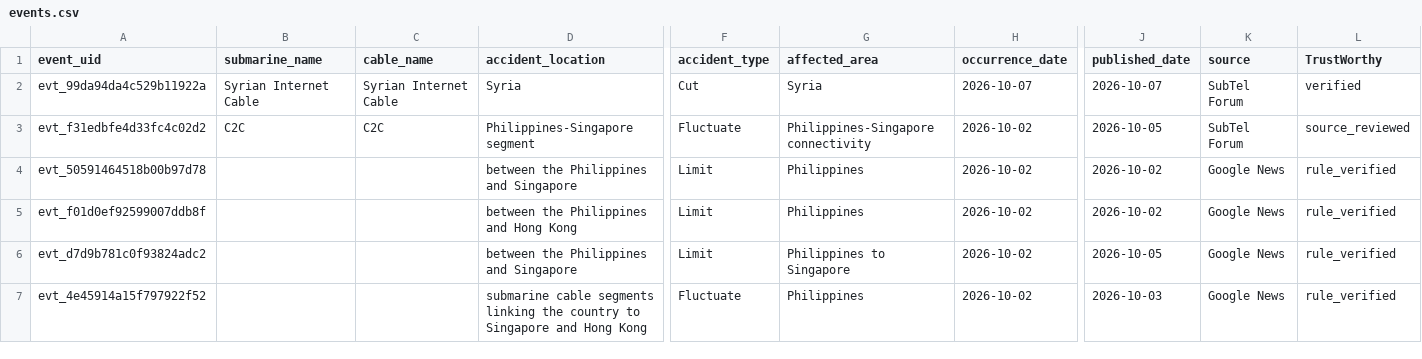
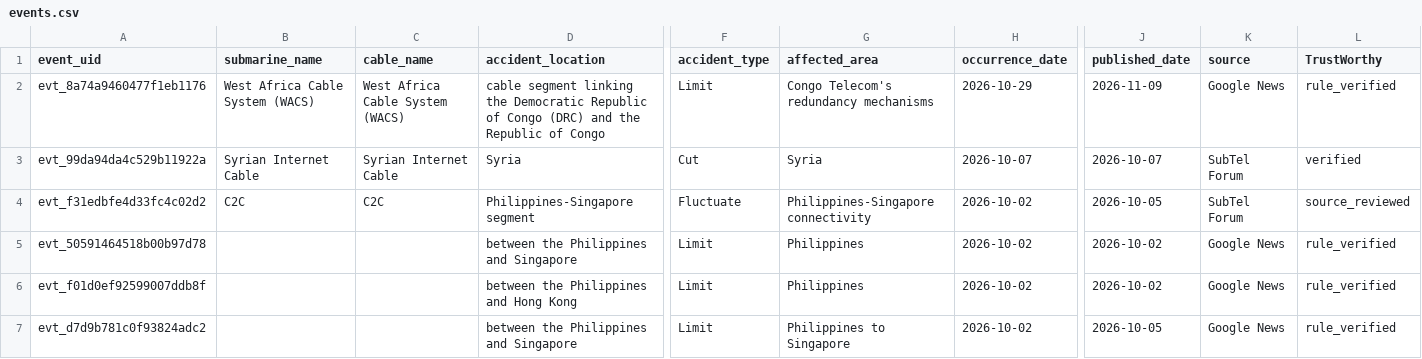
Before and after one commit to li-yang23/submarine-cable-monitor, a CSV file: docs/data/events.csv, drawn as a sheet; only a part is shown, gaps mark what is left out; the shorter side is filled out with more unchanged rows; rows hold the shown columns only; the diff names each change by its address in the sheet, - before the commit and + after, or states it on an @@ line.

```diff
--- a/docs/data/events.csv
+++ b/docs/data/events.csv
+row 2: evt_8a74a9460477f1eb1176 | West Africa Cable System (WACS) | West Africa Cable System (WACS) | cable segment linking the Democratic Republic of Congo (DRC) and the Republic of Congo | Limit | Congo Telecom's redundancy mechanisms | 2026-10-29 | 2026-11-09 | Google News | rule_verified
```
Also changed, not shown: 4 other files.
